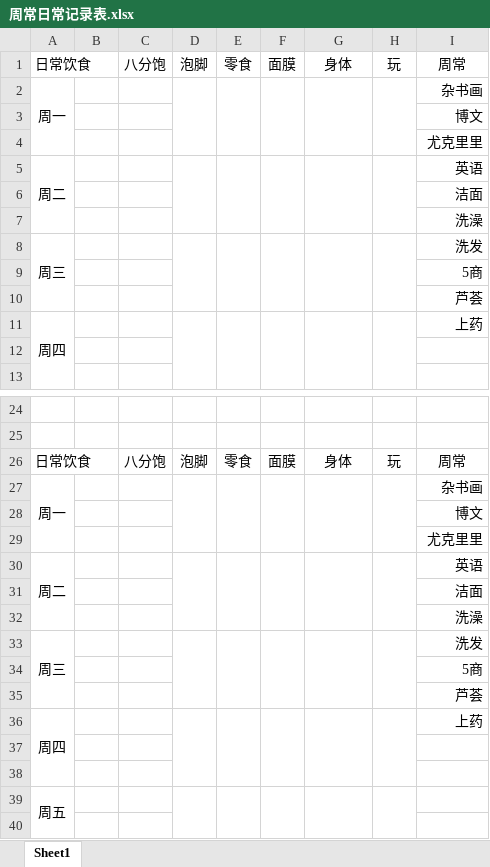
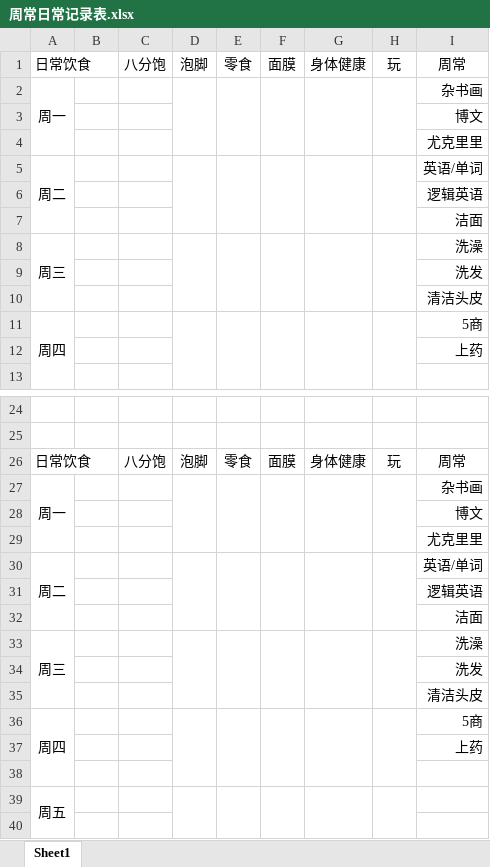
Before and after one commit to vee2046/myTools, an Excel workbook: 周常日常记录表.xlsx, sheet Sheet1, drawn as a sheet; only a part is shown, gaps mark what is left out; values as stored, in another font and other column widths than the file's, no borders; removed rows and columns are numbered as before the commit, all else as after; the diff names each change by its address in the sheet, - before the commit and + after, or states it on an @@ line.

Commit message:
更新周常

```diff
--- a/周常日常记录表.xlsx (sheet Sheet1)
+++ b/周常日常记录表.xlsx (sheet Sheet1)
-G1: 身体
+G1: 身体健康
-I5: 英语
+I5: 英语/单词
+row 6:  |  |  |  |  |  |  |  | 逻辑英语
-row 7:  |  |  |  |  |  |  |  | 洗澡
-I8: 洗发
+I8: 洗澡
-I9: 5商
+I9: 洗发
-I10: 芦荟
+I10: 清洁头皮
-I11: 上药
+I11: 5商
-I12: (empty)
+I12: 上药
-G26: 身体
+G26: 身体健康
-I30: 英语
+I30: 英语/单词
+row 31:  |  |  |  |  |  |  |  | 逻辑英语
-row 32:  |  |  |  |  |  |  |  | 洗澡
-I33: 洗发
+I33: 洗澡
-I34: 5商
+I34: 洗发
-I35: 芦荟
+I35: 清洁头皮
-I36: 上药
+I36: 5商
-I37: (empty)
+I37: 上药
```
